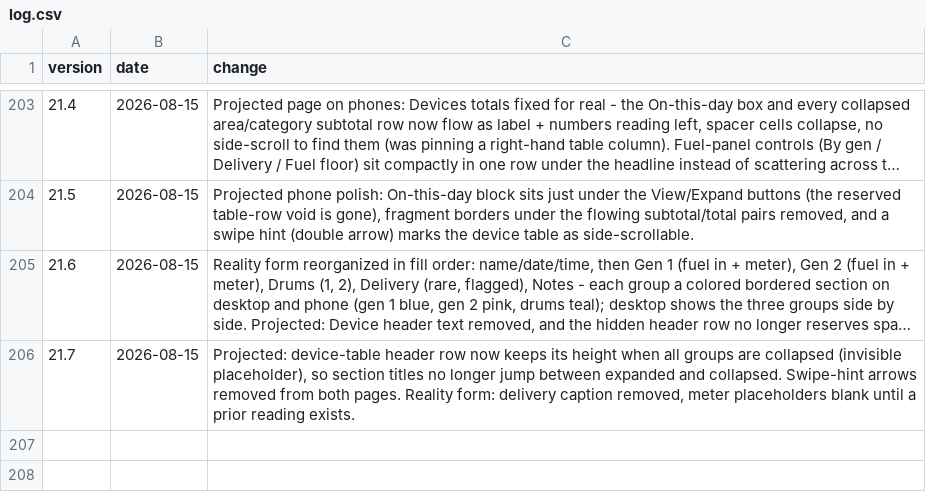
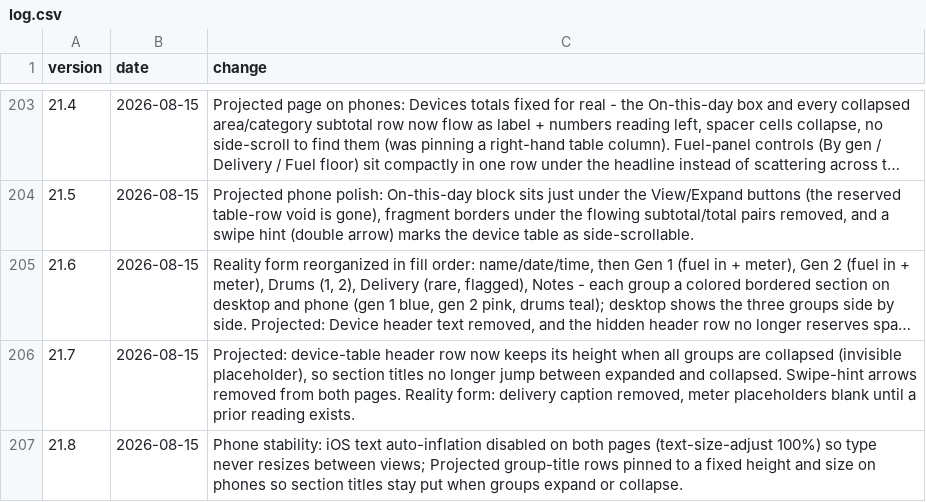
Before and after one commit to asadgo/power-the-cave-2026, a CSV file: data/log.csv, drawn as a sheet; only a part is shown, gaps mark what is left out; long unchanged cells end in ….

Commit message:
Add files via upload

```diff
--- a/data/log.csv
+++ b/data/log.csv
@@ -206 +206,2 @@ version,date,change
 21.7,2026-08-15,"Projected: device-table header row now keeps its height when all groups are collapsed (invisible placeholder), so section titles no longer jump between expanded and collapsed. Swipe-hint arrows removed from both pages. Reality form: delivery caption removed, meter placeholders blank until a prior reading exists."
+21.8,2026-08-15,"Phone stability: iOS text auto-inflation disabled on both pages (text-size-adjust 100%) so type never resizes between views; Projected group-title rows pinned to a fixed height and size on phones so section titles stay put when groups expand or collapse."
```
